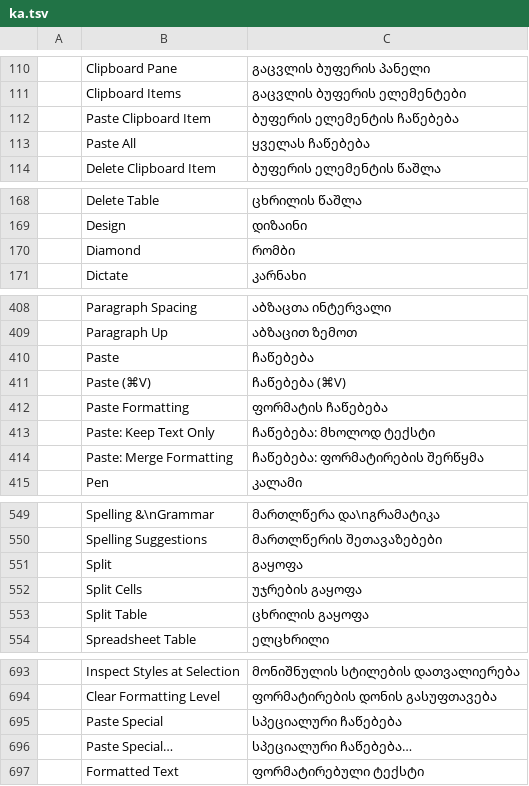
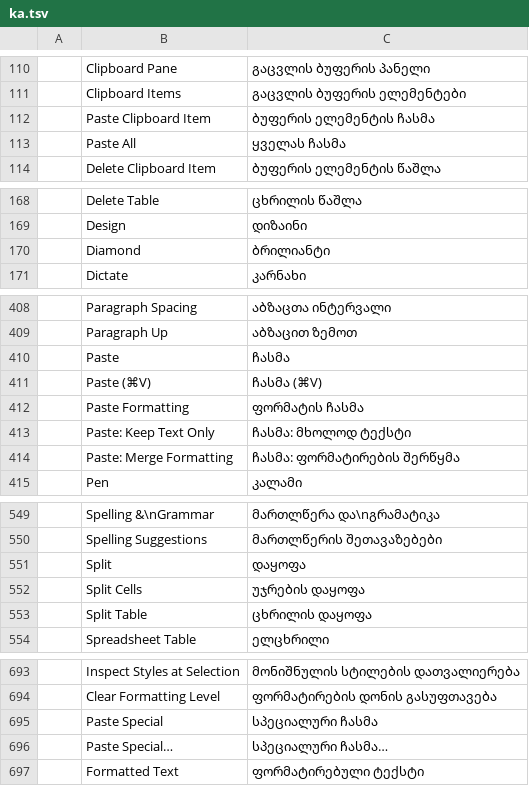
Before and after one commit to devius/wordcraft, a TSV file: crates/ui-egui/src/i18n/ka.tsv, drawn as a sheet; only a part is shown, gaps mark what is left out; the diff covers the shown part only.

```diff
--- a/crates/ui-egui/src/i18n/ka.tsv
+++ b/crates/ui-egui/src/i18n/ka.tsv
@@ -111,4 +111,4 @@
 	Clipboard Items	გაცვლის ბუფერის ელემენტები
-	Paste Clipboard Item	ბუფერის ელემენტის ჩაწებება
-	Paste All	ყველას ჩაწებება
+	Paste Clipboard Item	ბუფერის ელემენტის ჩასმა
+	Paste All	ყველას ჩასმა
 	Delete Clipboard Item	ბუფერის ელემენტის წაშლა
@@ -169,3 +169,3 @@
 	Design	დიზაინი
-	Diamond	რომბი
+	Diamond	ბრილიანტი
 	Dictate	კარნახი
@@ -409,7 +409,7 @@
 	Paragraph Up	აბზაცით ზემოთ
-	Paste	ჩაწებება
-	Paste (⌘V)	ჩაწებება (⌘V)
-	Paste Formatting	ფორმატის ჩაწებება
-	Paste: Keep Text Only	ჩაწებება: მხოლოდ ტექსტი
-	Paste: Merge Formatting	ჩაწებება: ფორმატირების შერწყმა
+	Paste	ჩასმა
+	Paste (⌘V)	ჩასმა (⌘V)
+	Paste Formatting	ფორმატის ჩასმა
+	Paste: Keep Text Only	ჩასმა: მხოლოდ ტექსტი
+	Paste: Merge Formatting	ჩასმა: ფორმატირების შერწყმა
 	Pen	კალამი
@@ -550,5 +550,5 @@
 	Spelling Suggestions	მართლწერის შეთავაზებები
-	Split	გაყოფა
-	Split Cells	უჯრების გაყოფა
-	Split Table	ცხრილის გაყოფა
+	Split	დაყოფა
+	Split Cells	უჯრების დაყოფა
+	Split Table	ცხრილის დაყოფა
 	Spreadsheet Table	ელცხრილი
@@ -694,4 +694,4 @@
 	Clear Formatting Level	ფორმატირების დონის გასუფთავება
-	Paste Special	სპეციალური ჩაწებება
-	Paste Special…	სპეციალური ჩაწებება…
+	Paste Special	სპეციალური ჩასმა
+	Paste Special…	სპეციალური ჩასმა…
 	Formatted Text	ფორმატირებული ტექსტი
```
Also changed, not shown: 11 edited cells elsewhere in this file, 1 other file.
